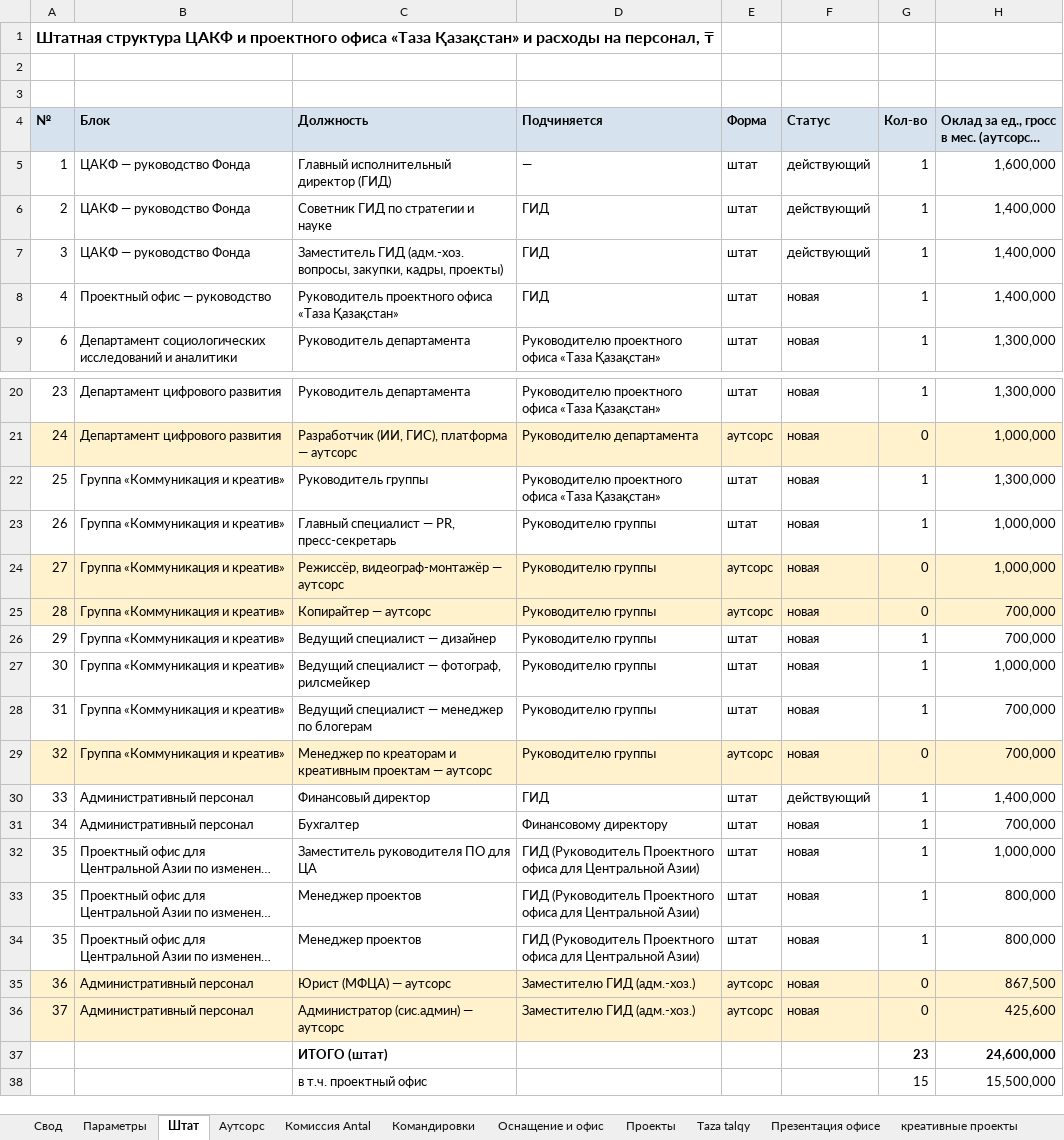
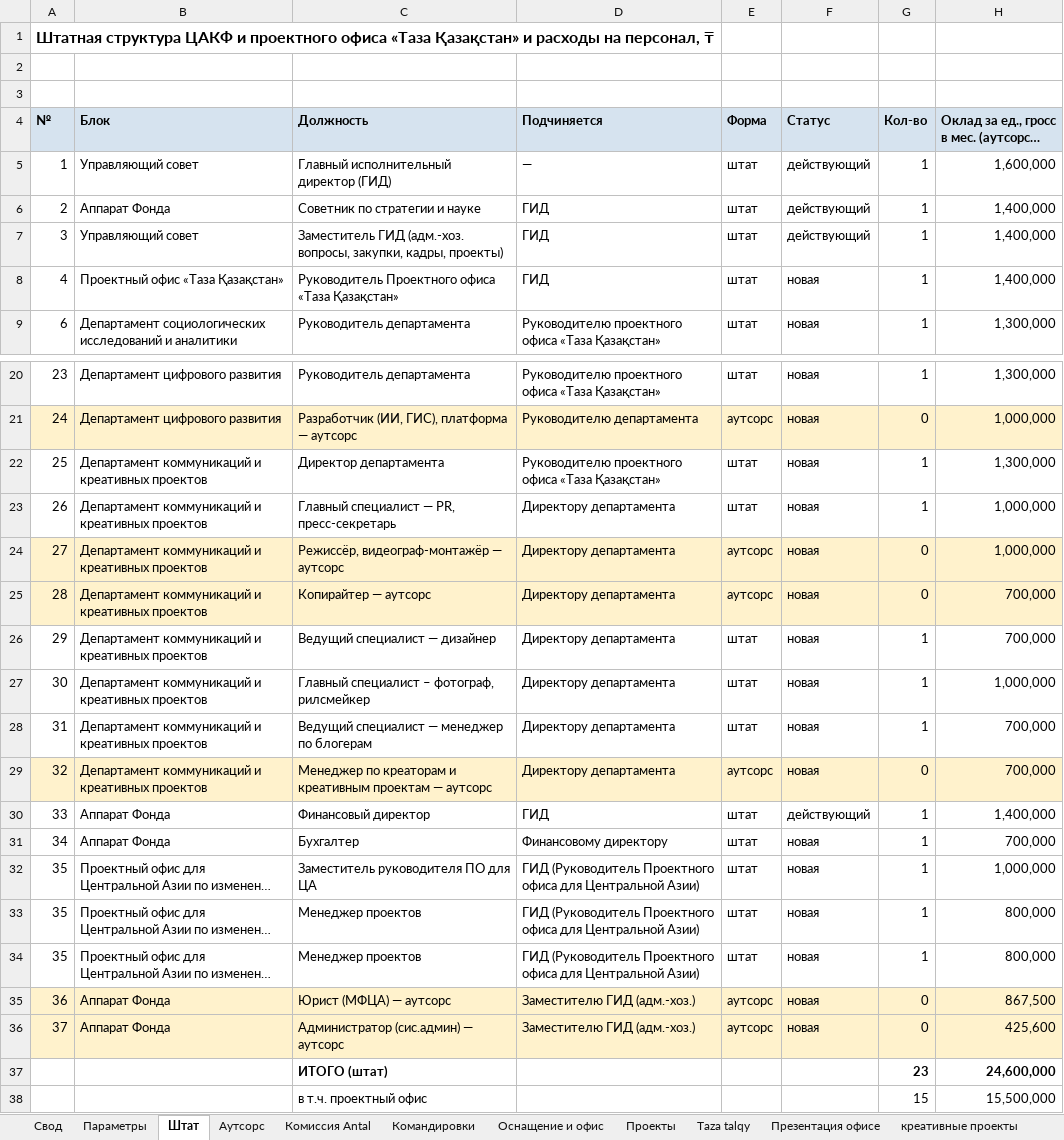
Before and after one commit to murat01042014/obsidian-vault, an Excel workbook: Устав/_документы/Приложение 2 к протоколу № 12 – Бюджет IV квартал 2026.xlsx, sheet Штат, drawn as a sheet; only a part is shown, gaps mark what is left out; long unchanged cells end in …; values as stored, in another font and other column widths than the file's, no borders; the diff covers the shown part only; the diff names each change by its address in the sheet, - before the commit and + after, or states it on an @@ line.

```diff
--- a/Устав/_документы/Приложение 2 к протоколу № 12 – Бюджет IV квартал 2026.xlsx (sheet Штат)
+++ b/Устав/_документы/Приложение 2 к протоколу № 12 – Бюджет IV квартал 2026.xlsx (sheet Штат)
-B5 (Блок): ЦАКФ — руководство Фонда
+B5 (Блок): Управляющий совет
-B6 (Блок): ЦАКФ — руководство Фонда
+B6 (Блок): Аппарат Фонда
-C6 (Должность): Советник ГИД по стратегии и науке
+C6 (Должность): Советник по стратегии и науке
-B7 (Блок): ЦАКФ — руководство Фонда
+B7 (Блок): Управляющий совет
-B8 (Блок): Проектный офис — руководство
+B8 (Блок): Проектный офис «Таза Қазақстан»
-C8 (Должность): Руководитель проектного офиса «Таза…
+C8 (Должность): Руководитель Проектного офиса «Таза…
-B22:B29 (Блок): Группа «Коммуникация и креатив»
+B22:B29 (Блок): Департамент коммуникаций и креативных проектов
-C22 (Должность): Руководитель группы
+C22 (Должность): Директор департамента
-D23:D29 (Подчиняется): Руководителю группы
+D23:D29 (Подчиняется): Директору департамента
-C27 (Должность): Ведущий специалист — фотограф, рилсмейкер
+C27 (Должность): Главный специалист – фотограф, рилсмейкер
-B30:B31 (Блок): Административный персонал
+B30:B31 (Блок): Аппарат Фонда
-B35:B36 (Блок): Административный персонал
+B35:B36 (Блок): Аппарат Фонда
```
Also changed, not shown: 1 edited cell elsewhere in this sheet, sheet Командировки, sheet Аутсорс, 2 other files.
